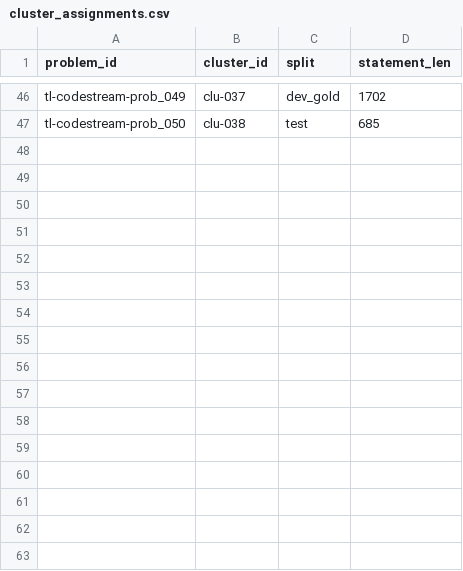
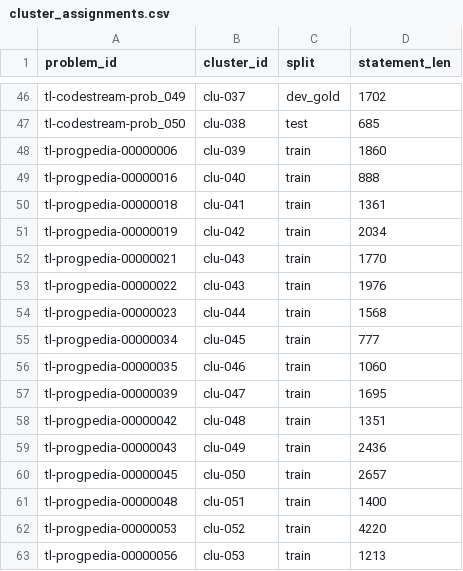
Before and after one commit to Rayaan-Raza/TraceLearn, a CSV file: data/misconception_dataset/splits/cluster_assignments.csv, drawn as a sheet; only a part is shown, gaps mark what is left out; the diff names each change by its address in the sheet, - before the commit and + after, or states it on an @@ line.

Commit message:
feat(dataset): extend cluster coverage to the full labeled pool (G7 prerequisite)
cluster_assignments.csv froze the 46 CodeStream problems (Lane A mining
consumed it), but G7 needs every labeled row's problem clustered.
extend_assignments() clusters new problems jointly with the frozen set
while keeping frozen rows byte-stable: near-duplicates of a frozen
cluster inherit its split (leakage-safe); all-new clusters continue
numbering after the frozen max and go to train (silver rows are
training material; dev-gold/test budget stays CodeStream's gold
supply, §13.4); a union cluster spanning different frozen splits fails
loudly rather than silently re-splitting.

Real data: +16 PROGPedia problems in 15 new train clusters (0 inherit,
confirming no cross-source near-duplicates); CSV is additions-only,
46 frozen rows byte-stable. 28 cluster tests pass.

```diff
--- a/data/misconception_dataset/splits/cluster_assignments.csv
+++ b/data/misconception_dataset/splits/cluster_assignments.csv
+row 48: tl-progpedia-00000006 | clu-039 | train | 1860
+row 49: tl-progpedia-00000016 | clu-040 | train | 888
+row 50: tl-progpedia-00000018 | clu-041 | train | 1361
+row 51: tl-progpedia-00000019 | clu-042 | train | 2034
+row 52: tl-progpedia-00000021 | clu-043 | train | 1770
+row 53: tl-progpedia-00000022 | clu-043 | train | 1976
+row 54: tl-progpedia-00000023 | clu-044 | train | 1568
+row 55: tl-progpedia-00000034 | clu-045 | train | 777
+row 56: tl-progpedia-00000035 | clu-046 | train | 1060
+row 57: tl-progpedia-00000039 | clu-047 | train | 1695
+row 58: tl-progpedia-00000042 | clu-048 | train | 1351
+row 59: tl-progpedia-00000043 | clu-049 | train | 2436
+row 60: tl-progpedia-00000045 | clu-050 | train | 2657
+row 61: tl-progpedia-00000048 | clu-051 | train | 1400
+row 62: tl-progpedia-00000053 | clu-052 | train | 4220
+row 63: tl-progpedia-00000056 | clu-053 | train | 1213
```
Also changed, not shown: 2 other files.
